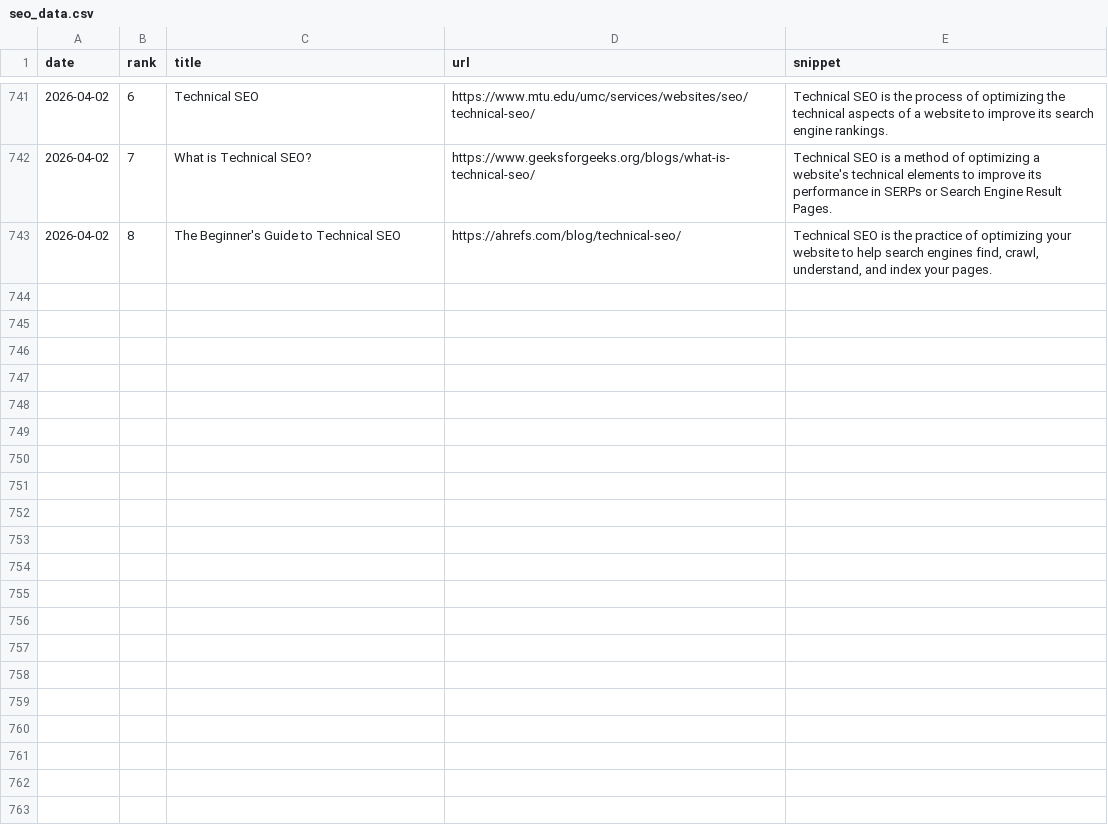
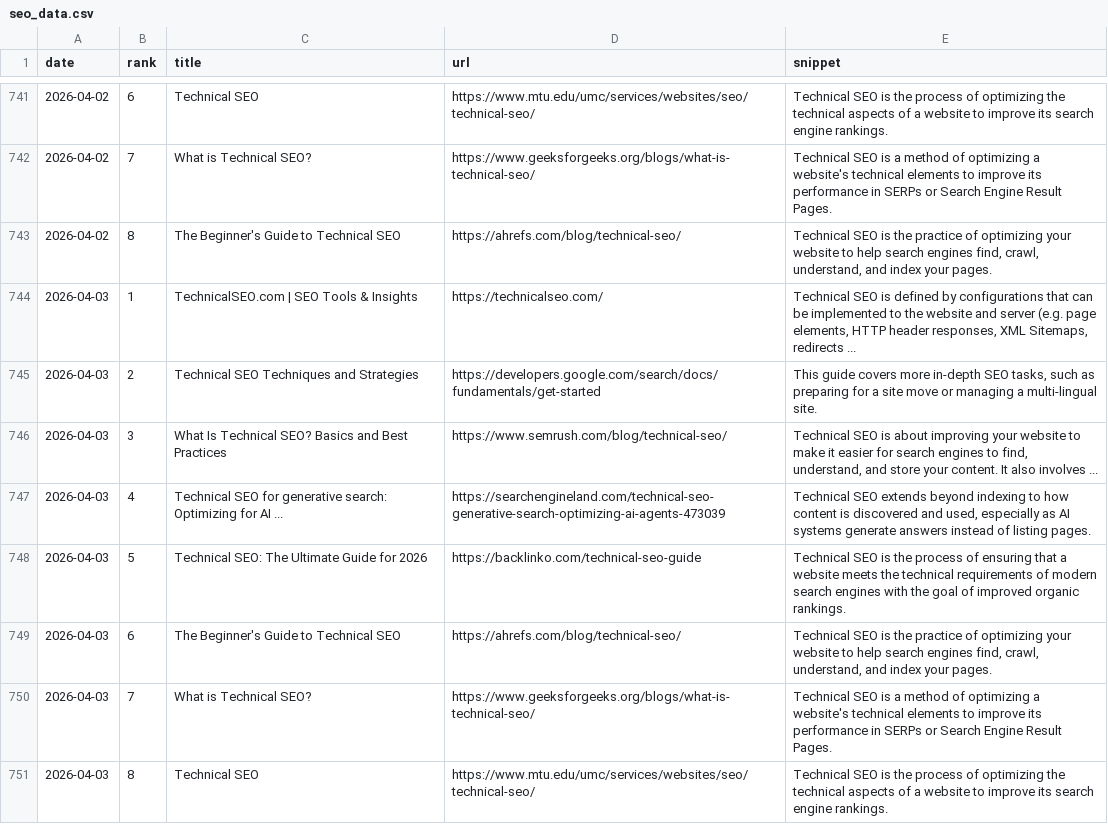
Before and after one commit to takuma51/aio-search-analyzer, a CSV file: seo_data.csv, drawn as a sheet; only a part is shown, gaps mark what is left out; the diff names each change by its address in the sheet, - before the commit and + after, or states it on an @@ line.

```diff
--- a/seo_data.csv
+++ b/seo_data.csv
+row 744: 2026-04-03 | 1 | TechnicalSEO.com | SEO Tools & Insights | https://technicalseo.com/ | Technical SEO is defined by configurations that can be implemented to the website and server (e.g. page elements, HTTP header responses, XML Sitemaps, redirects ...
+row 745: 2026-04-03 | 2 | Technical SEO Techniques and Strategies | https://developers.google.com/search/docs/fundamentals/get-started | This guide covers more in-depth SEO tasks, such as preparing for a site move or managing a multi-lingual site.
+row 746: 2026-04-03 | 3 | What Is Technical SEO? Basics and Best Practices | https://www.semrush.com/blog/technical-seo/ | Technical SEO is about improving your website to make it easier for search engines to find, understand, and store your content. It also involves ...
+row 747: 2026-04-03 | 4 | Technical SEO for generative search: Optimizing for AI ... | https://searchengineland.com/technical-seo-generative-search-optimizing-ai-agents-473039 | Technical SEO extends beyond indexing to how content is discovered and used, especially as AI systems generate answers instead of listing pages.
+row 748: 2026-04-03 | 5 | Technical SEO: The Ultimate Guide for 2026 | https://backlinko.com/technical-seo-guide | Technical SEO is the process of ensuring that a website meets the technical requirements of modern search engines with the goal of improved organic rankings.
+row 749: 2026-04-03 | 6 | The Beginner's Guide to Technical SEO | https://ahrefs.com/blog/technical-seo/ | Technical SEO is the practice of optimizing your website to help search engines find, crawl, understand, and index your pages.
+row 750: 2026-04-03 | 7 | What is Technical SEO? | https://www.geeksforgeeks.org/blogs/what-is-technical-seo/ | Technical SEO is a method of optimizing a website's technical elements to improve its performance in SERPs or Search Engine Result Pages.
+row 751: 2026-04-03 | 8 | Technical SEO | https://www.mtu.edu/umc/services/websites/seo/technical-seo/ | Technical SEO is the process of optimizing the technical aspects of a website to improve its search engine rankings.
```
